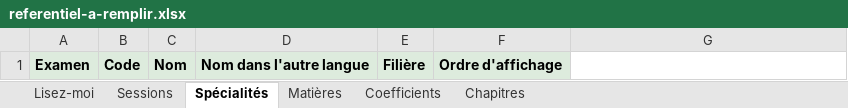
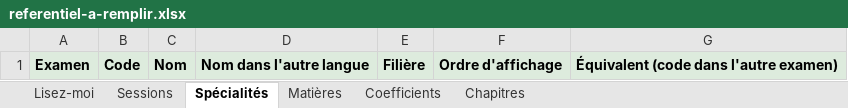
Before and after one commit to sayanserge99-lang/bts-hnd-prep, an Excel workbook: contenu/referentiel-a-remplir.xlsx, sheet Spécialités, drawn as a sheet; values as stored, in another font and other column widths than the file's, no borders; the diff names each change by its address in the sheet, - before the commit and + after, or states it on an @@ line.

```diff
--- a/contenu/referentiel-a-remplir.xlsx (sheet Spécialités)
+++ b/contenu/referentiel-a-remplir.xlsx (sheet Spécialités)
-G1: (empty)
+G1: Équivalent (code dans l'autre examen)
-G1 fill: none
+G1 fill: #DDEBDD
```
Also changed, not shown: sheet Lisez-moi, 12 other files.
